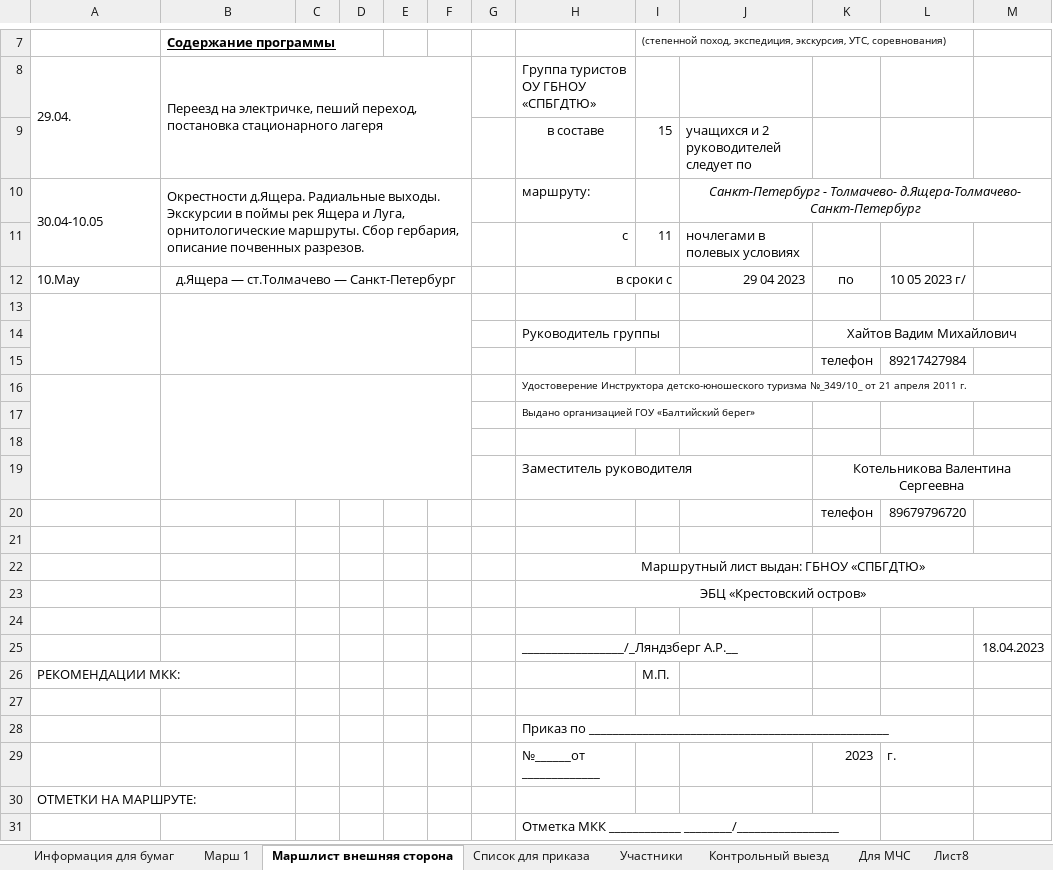
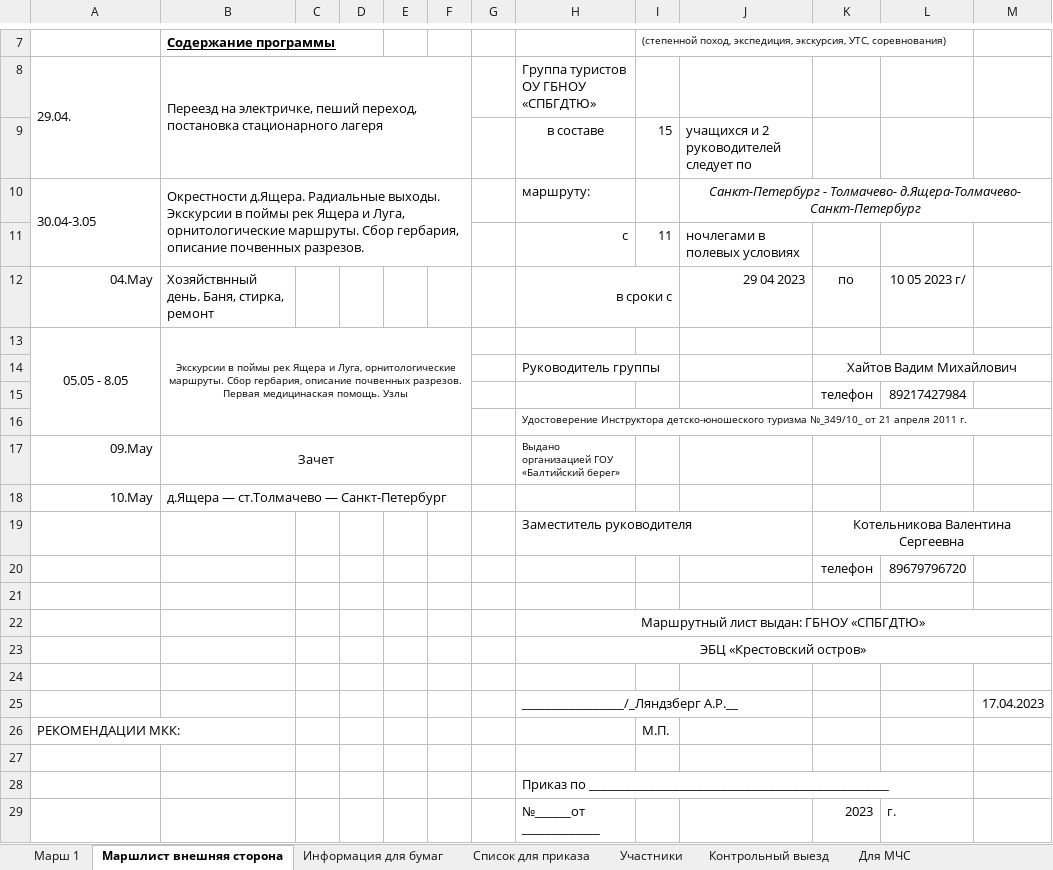
Before and after one commit to polydora/Lab-processings, an Excel workbook: Jashera 2023/Jashra_2023.xlsx, sheet Маршлист внешняя сторона, drawn as a sheet; only a part is shown, gaps mark what is left out; the shorter side is filled out with more unchanged rows; values as stored, in another font and other column widths than the file's, no borders; removed rows and columns are numbered as before the commit, all else as after; the diff names each change by its address in the sheet, - before the commit and + after, or states it on an @@ line.

```diff
--- a/Jashera 2023/Jashra_2023.xlsx (sheet Маршлист внешняя сторона)
+++ b/Jashera 2023/Jashra_2023.xlsx (sheet Маршлист внешняя сторона)
@@ sheet tab order changed: Марш 1 | Маршлист внешняя сторона | Информация для бумаг | Cписок для приказа | Участники | Контрольный выезд | Для МЧС @@
-A10: 30.04-10.05
+A10: 30.04-3.05
-A12: 10.May
+A12: 04.May
-A12 alignment: left
+A12 alignment: right
-B12: д.Ящера — ст.Толмачево — Санкт-Петербург
+B12: Хозяйствнный день. Баня, стирка, ремонт
-B12 alignment: center
+B12 alignment: left
-B12:F12 merged
-row 13: (empty)
+row 13: 05.05 - 8.05 | Экскурсии в поймы рек Ящера и Луга, орнитологические маршруты. Сбор гербария, описание почвенных разрезов. Первая медицинаская помощь. Узлы
-A13:A15 merged
+A13:A16 merged
-B13:F15 merged
+B13:F16 merged
-A16:A19 merged
-B16:F19 merged
-row 17:  |  |  |  |  |  |  | Выдано организацией ГОУ «Балтийский берег»
-row 17: (empty)
+row 17: 09.May | Зачет |  |  |  |  |  | Выдано организацией ГОУ «Балтийский берег»
+B17:F17 merged
+row 18: 10.May | д.Ящера — ст.Толмачево — Санкт-Петербург
-M25: 18.04.2023
+M25: 17.04.2023
```
Also changed, not shown: sheet Участники, sheet Список для страховки, sheet Информация для бумаг, sheet Марш 1, sheet Cписок для приказа, other sheet tabs, hidden cells, 3 other files.
